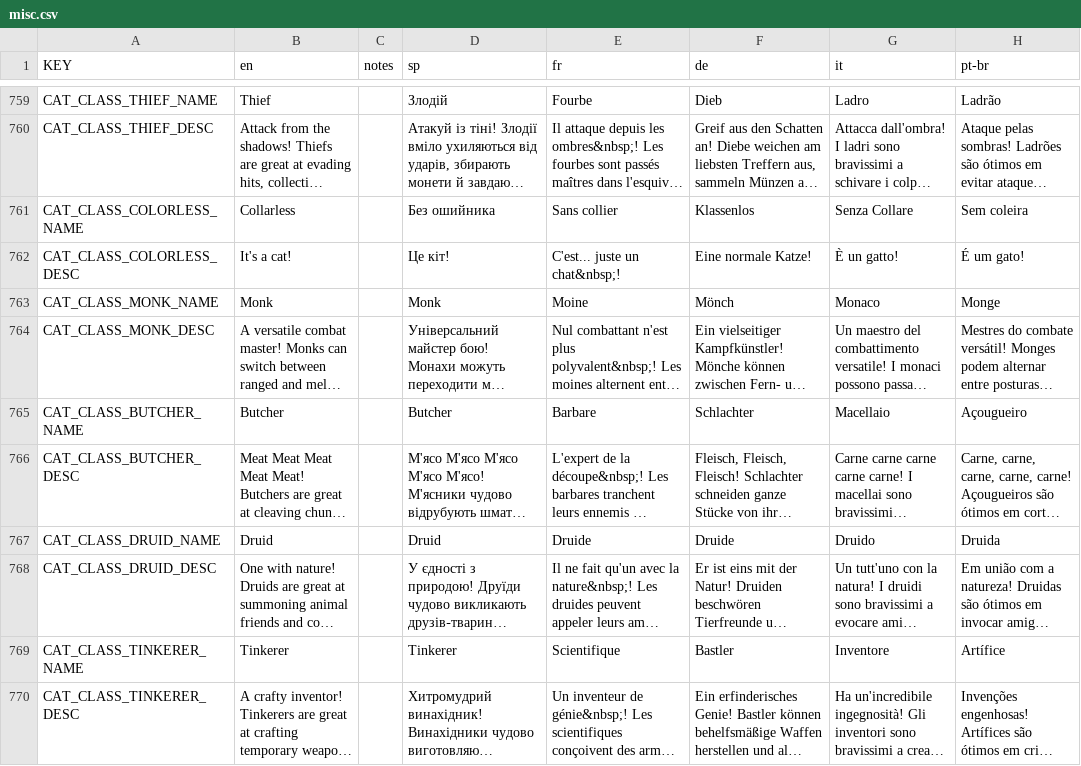
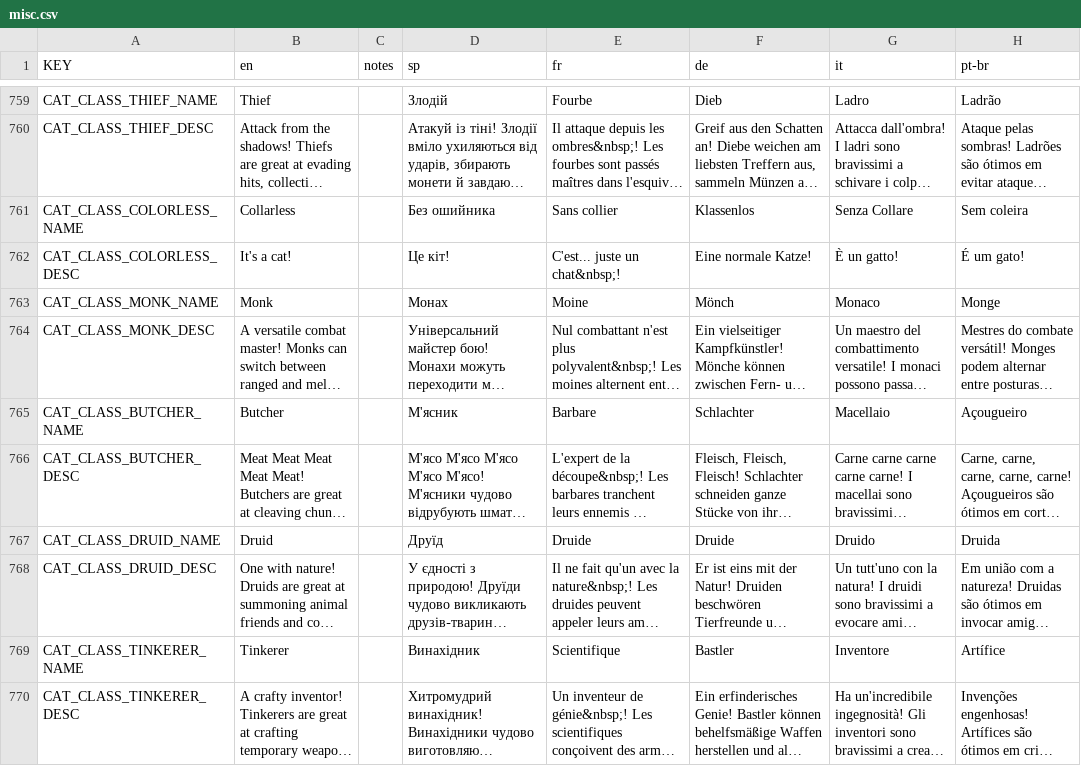
Before and after one commit to tarik02/mewgenics-uk, a CSV file: data/uk/translated/data/text/misc.csv, drawn as a sheet; only a part is shown, gaps mark what is left out; long unchanged cells end in …; the diff covers the shown part only; the diff names each change by its address in the sheet, - before the commit and + after, or states it on an @@ line.

```diff
--- a/data/uk/translated/data/text/misc.csv
+++ b/data/uk/translated/data/text/misc.csv
-D763 (sp): Monk
+D763 (sp): Монах
-D765 (sp): Butcher
+D765 (sp): М'ясник
-D767 (sp): Druid
+D767 (sp): Друїд
-D769 (sp): Tinkerer
+D769 (sp): Винахідник
```
Also changed, not shown: 8 edited cells elsewhere in this file, data/uk/glossary.csv, data/uk/translated/data/text/items.csv, 12 other files.
